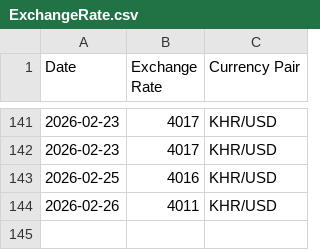
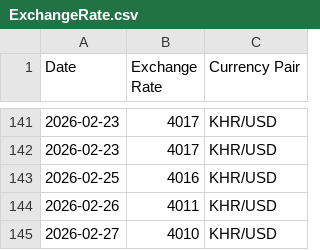
Before and after one commit to RoatnyN/xchangerate, a CSV file: data/ExchangeRate.csv, drawn as a sheet; only a part is shown, gaps mark what is left out.

```diff
--- a/data/ExchangeRate.csv
+++ b/data/ExchangeRate.csv
@@ -144 +144,2 @@ Date,Exchange Rate,Currency Pair
 2026-02-26,4011,KHR/USD
+2026-02-27,4010,KHR/USD
```
